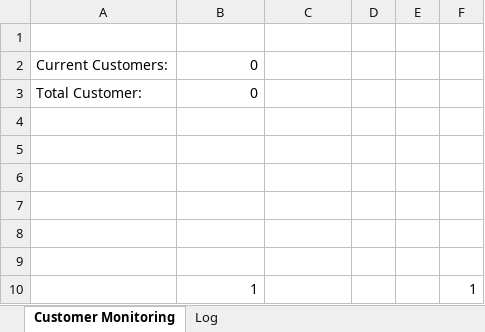
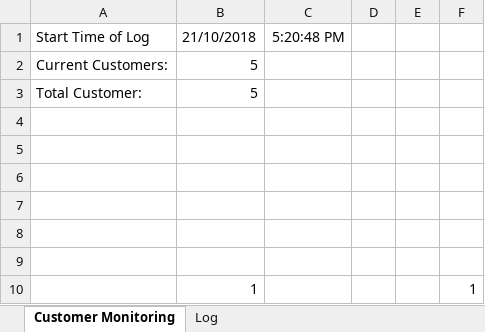
Before and after one commit to justiniansiah/QuestQ, an Excel workbook: Data Collection/DataCollection.xlsm, sheet Customer Monitoring, drawn as a sheet; values as stored, in another font and other column widths than the file's, no borders; charts and pictures not drawn; the diff names each change by its address in the sheet, - before the commit and + after, or states it on an @@ line.

```diff
--- a/Data Collection/DataCollection.xlsm (sheet Customer Monitoring)
+++ b/Data Collection/DataCollection.xlsm (sheet Customer Monitoring)
-row 1: (empty)
+row 1: Start Time of Log | 21/10/2018 | 5:20:48 PM
-B2:B3: 0
+B2:B3: 5
```
Also changed, not shown: sheet Log.
